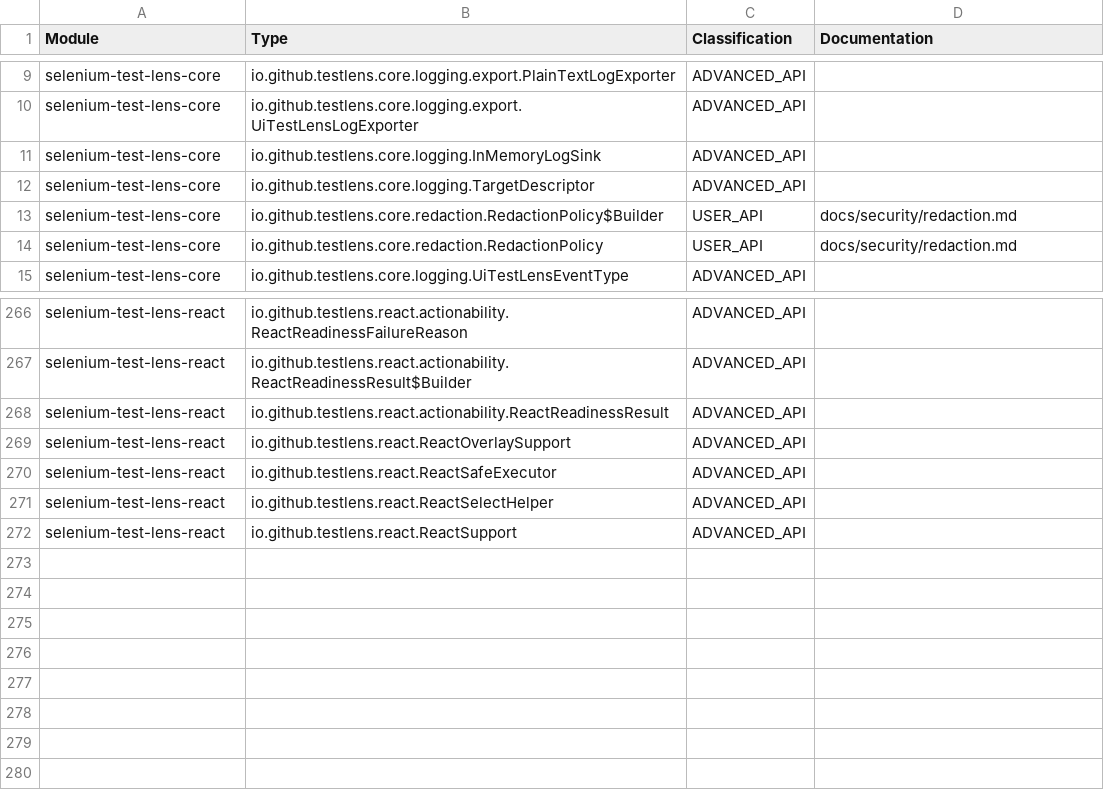
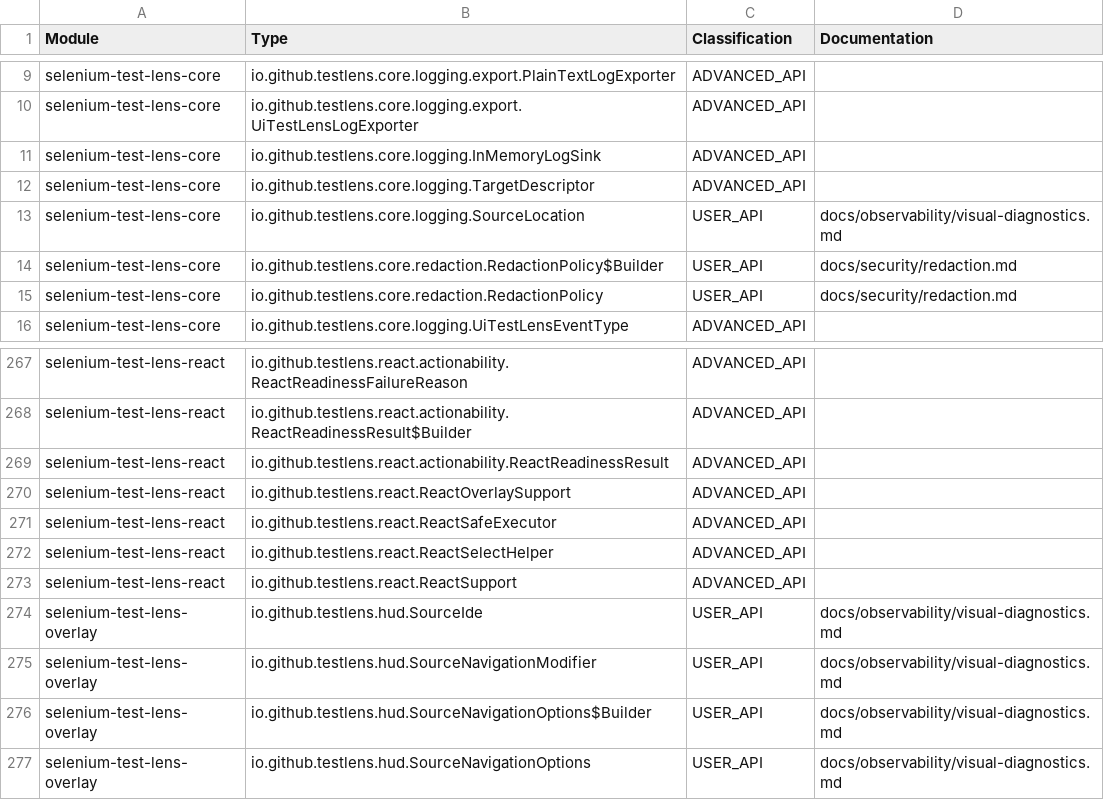
Before and after one commit to Test-Lens/selenium-test-lens, a CSV file: docs/reference/public-api-classification.csv, drawn as a sheet; only a part is shown, gaps mark what is left out; the diff names each change by its address in the sheet, - before the commit and + after, or states it on an @@ line.

Commit message:
feat: add HUD source navigation and 0.3.1 configuration UX

```diff
--- a/docs/reference/public-api-classification.csv
+++ b/docs/reference/public-api-classification.csv
+row 13: selenium-test-lens-core | io.github.testlens.core.logging.SourceLocation | USER_API | docs/observability/visual-diagnostics.md
+row 274: selenium-test-lens-overlay | io.github.testlens.hud.SourceIde | USER_API | docs/observability/visual-diagnostics.md
+row 275: selenium-test-lens-overlay | io.github.testlens.hud.SourceNavigationModifier | USER_API | docs/observability/visual-diagnostics.md
+row 276: selenium-test-lens-overlay | io.github.testlens.hud.SourceNavigationOptions$Builder | USER_API | docs/observability/visual-diagnostics.md
+row 277: selenium-test-lens-overlay | io.github.testlens.hud.SourceNavigationOptions | USER_API | docs/observability/visual-diagnostics.md
```
Also changed, not shown: 50 other files.
